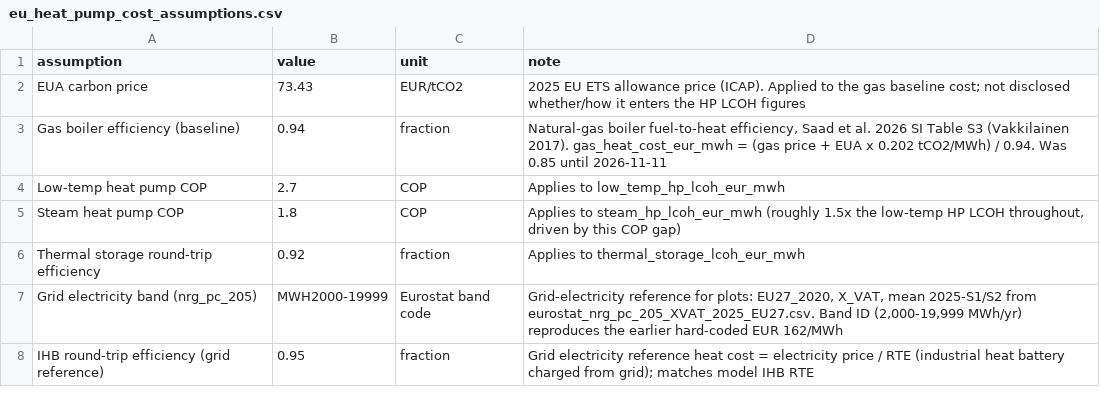
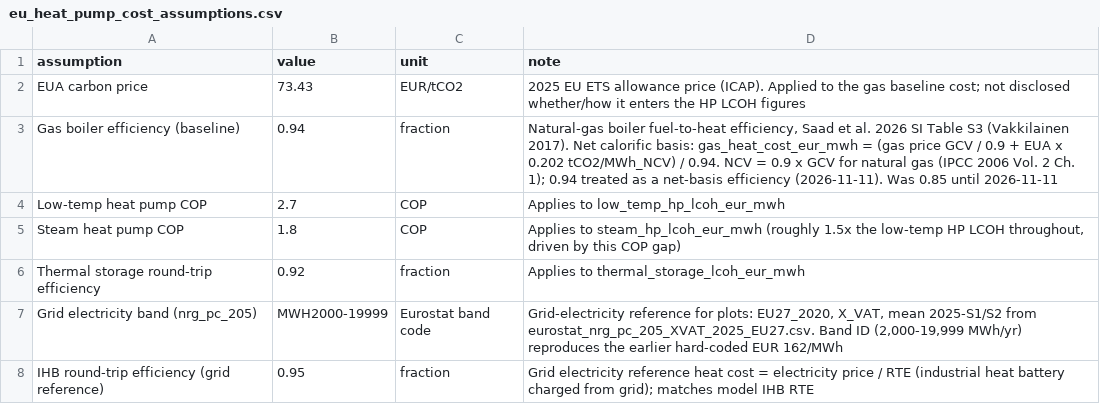
Before and after one commit to wingsyuenanna/PPI_IHB_Potential, a CSV file: Input/industrial_heat_pump_costs/eu_heat_pump_cost_assumptions.csv, drawn as a sheet.

```diff
--- a/Input/industrial_heat_pump_costs/eu_heat_pump_cost_assumptions.csv
+++ b/Input/industrial_heat_pump_costs/eu_heat_pump_cost_assumptions.csv
@@ -2,3 +2,3 @@ assumption,value,unit,note
 EUA carbon price,73.43,EUR/tCO2,2025 EU ETS allowance price (ICAP). Applied to the gas baseline cost; not disclosed whether/how it enters the HP LCOH figures
-Gas boiler efficiency (baseline),0.94,fraction,"Natural-gas boiler fuel-to-heat efficiency, Saad et al. 2026 SI Table S3 (Vakkilainen 2017). gas_heat_cost_eur_mwh = (gas price + EUA x 0.202 tCO2/MWh) / 0.94. Was 0.85 until 2026-11-11"
+Gas boiler efficiency (baseline),0.94,fraction,"Natural-gas boiler fuel-to-heat efficiency, Saad et al. 2026 SI Table S3 (Vakkilainen 2017). Net calorific basis: gas_heat_cost_eur_mwh = (gas price GCV / 0.9 + EUA x 0.202 tCO2/MWh_NCV) / 0.94. NCV = 0.9 x GCV for natural gas (IPCC 2006 Vol. 2 Ch. 1); 0.94 treated as a net-basis efficiency (2026-11-11). Was 0.85 until 2026-11-11"
 Low-temp heat pump COP,2.7,COP,Applies to low_temp_hp_lcoh_eur_mwh
```
Also changed, not shown: Input/bnef_country_costs.csv, Input/industrial_heat_pump_costs/eu_heat_pump_costs_by_country.csv, 43 other files.
